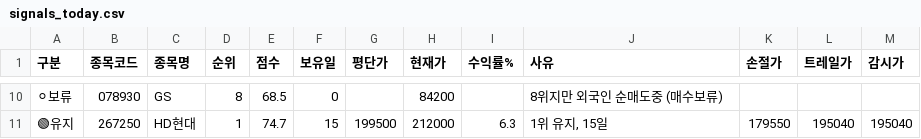
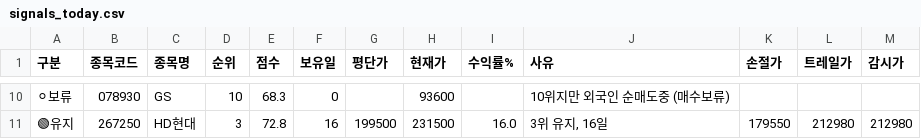
Before and after one commit to sunbmj4119-cmd/rich, a CSV file: data/signals_today.csv, drawn as a sheet; only a part is shown, gaps mark what is left out; the diff covers the shown part only; the diff names each change by its address in the sheet, - before the commit and + after, or states it on an @@ line.

```diff
--- a/data/signals_today.csv
+++ b/data/signals_today.csv
-D10 (순위): 8
+D10 (순위): 10
-E10 (점수): 68.5
+E10 (점수): 68.3
-H10 (현재가): 84200
+H10 (현재가): 93600
-J10 (사유): 8위지만 외국인 순매도중 (매수보류)
+J10 (사유): 10위지만 외국인 순매도중 (매수보류)
-D11 (순위): 1
+D11 (순위): 3
-E11 (점수): 74.7
+E11 (점수): 72.8
-F11 (보유일): 15
+F11 (보유일): 16
-H11 (현재가): 212000
+H11 (현재가): 231500
-I11 (수익률%): 6.3
+I11 (수익률%): 16.0
-J11 (사유): 1위 유지, 15일
+J11 (사유): 3위 유지, 16일
-L11 (트레일가): 195040
+L11 (트레일가): 212980
-M11 (감시가): 195040
+M11 (감시가): 212980
```
Also changed, not shown: 2 added rows, 2 removed rows and 25 edited cells elsewhere in this file, data/shorts.csv, 7 other files.
